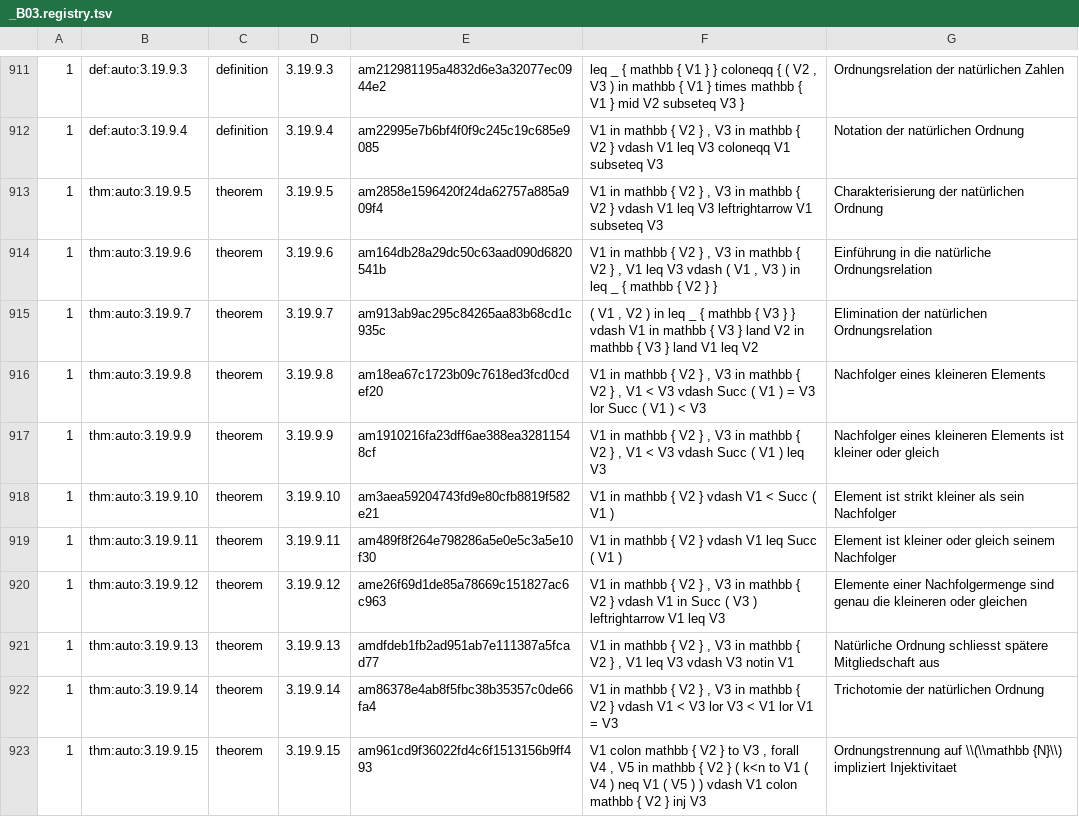
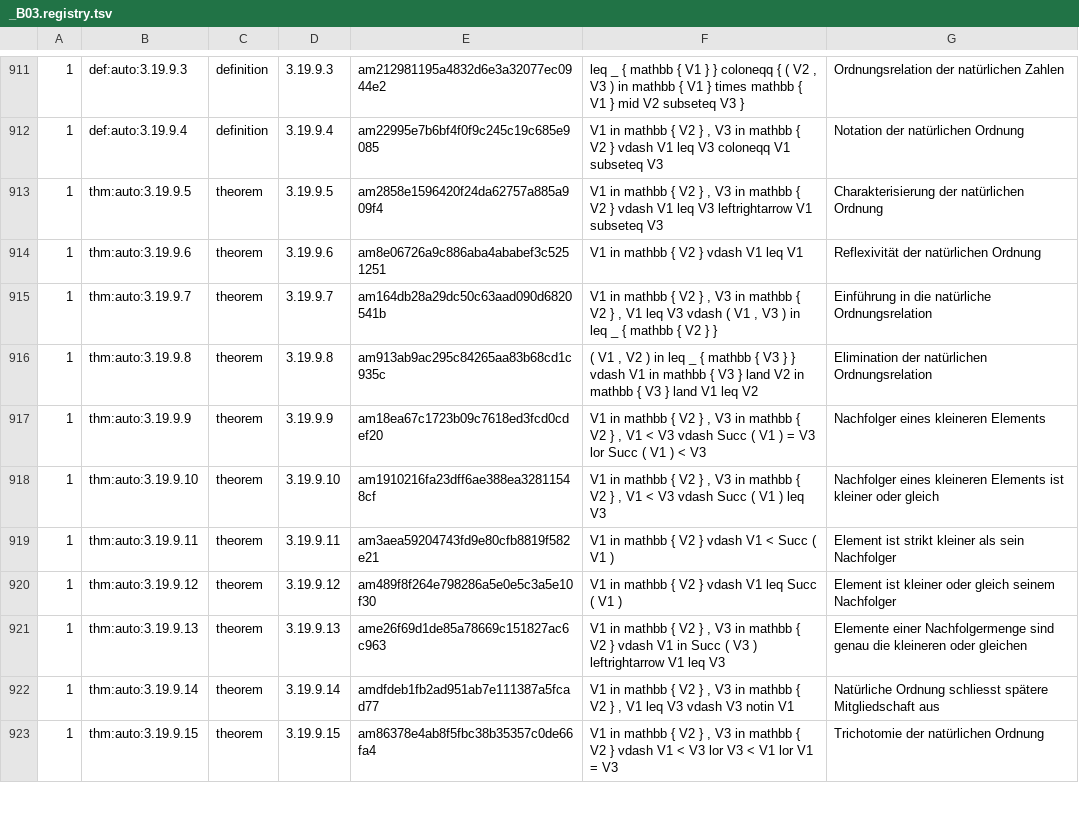
Before and after one commit to Losbarthos/Die-Grundlagen-der-Mathematik, a TSV file: registry/_B03.registry.tsv, drawn as a sheet; only a part is shown, gaps mark what is left out; the diff covers the shown part only; the diff names each change by its address in the sheet, - before the commit and + after, or states it on an @@ line.

```diff
--- a/registry/_B03.registry.tsv
+++ b/registry/_B03.registry.tsv
-E914: am164db28a29dc50c63aad090d6820541b
+E914: am8e06726a9c886aba4ababef3c5251251
-F914: …V2 } , V3 in mathbb { V2 } , V1 leq V3 vdash ( V1 , V3 ) in leq _ { mathbb { V2 } }
+F914: …V2 } vdash V1 leq V1
-G914: Einführung in die natürliche Ordnungsrelation
+G914: Reflexivität der natürlichen Ordnung
-E915: am913ab9ac295c84265aa83b68cd1c935c
+E915: am164db28a29dc50c63aad090d6820541b
-F915: ( V1 , V2 ) in leq _ { mathbb { V3 } } vdash V1 in mathbb { V3 } land V2 in mathbb { V3 } land V1 leq V2
+F915: V1 in mathbb { V2 } , V3 in mathbb { V2 } , V1 leq V3 vdash ( V1 , V3 ) in leq _ { mathbb { V2 } }
-G915: Elimination der natürlichen Ordnungsrelation
+G915: Einführung in die natürliche Ordnungsrelation
-E916: am18ea67c1723b09c7618ed3fcd0cdef20
+E916: am913ab9ac295c84265aa83b68cd1c935c
-F916: V1 in mathbb { V2 } , V3 in mathbb { V2 } , V1 < V3 vdash Succ ( V1 ) = V3 lor Succ ( V1 ) < V3
+F916: ( V1 , V2 ) in leq _ { mathbb { V3 } } vdash V1 in mathbb { V3 } land V2 in mathbb { V3 } land V1 leq V2
-G916: Nachfolger eines kleineren Elements
+G916: Elimination der natürlichen Ordnungsrelation
-E917: am1910216fa23dff6ae388ea32811548cf
+E917: am18ea67c1723b09c7618ed3fcd0cdef20
-F917: …V1 ) leq V3
+F917: …V1 ) = V3 lor Succ ( V1 ) < V3
-G917: …kleineren Elements ist kleiner oder gleich
+G917: …kleineren Elements
-E918: am3aea59204743fd9e80cfb8819f582e21
+E918: am1910216fa23dff6ae388ea32811548cf
-F918: …V2 } vdash V1 < Succ ( V1 )
+F918: …V2 } , V3 in mathbb { V2 } , V1 < V3 vdash Succ ( V1 ) leq V3
-G918: Element ist strikt kleiner als sein Nachfolger
+G918: Nachfolger eines kleineren Elements ist kleiner oder gleich
-E919: am489f8f264e798286a5e0e5c3a5e10f30
+E919: am3aea59204743fd9e80cfb8819f582e21
-F919: V1 in mathbb { V2 } vdash V1 leq Succ ( V1 )
+F919: V1 in mathbb { V2 } vdash V1 < Succ ( V1 )
-G919: Element ist kleiner oder gleich seinem Nachfolger
+G919: Element ist strikt kleiner als sein Nachfolger
-E920: ame26f69d1de85a78669c151827ac6c963
+E920: am489f8f264e798286a5e0e5c3a5e10f30
-F920: …V2 } , V3 in mathbb { V2 } vdash V1 in Succ ( V3 ) leftrightarrow V1 leq V3
+F920: …V2 } vdash V1 leq Succ ( V1 )
-G920: Elemente einer Nachfolgermenge sind genau die kleineren oder gleichen
+G920: Element ist kleiner oder gleich seinem Nachfolger
-E921: amdfdeb1fb2ad951ab7e111387a5fcad77
+E921: ame26f69d1de85a78669c151827ac6c963
-F921: …V2 } , V1 leq V3 vdash V3 notin V1
+F921: …V2 } vdash V1 in Succ ( V3 ) leftrightarrow V1 leq V3
-G921: Natürliche Ordnung schliesst spätere Mitgliedschaft aus
+G921: Elemente einer Nachfolgermenge sind genau die kleineren oder gleichen
-E922: am86378e4ab8f5fbc38b35357c0de66fa4
+E922: amdfdeb1fb2ad951ab7e111387a5fcad77
-F922: …V2 } vdash V1 < V3 lor V3 < V1 lor V1 = V3
+F922: …V2 } , V1 leq V3 vdash V3 notin V1
-G922: Trichotomie der natürlichen Ordnung
+G922: Natürliche Ordnung schliesst spätere Mitgliedschaft aus
-E923: am961cd9f36022fd4c6f1513156b9ff493
+E923: am86378e4ab8f5fbc38b35357c0de66fa4
-F923: V1 colon mathbb { V2 } to V3 , forall V4 , V5 in mathbb { V2 } ( k<n to V1 ( V4 ) neq V1 ( V5 ) ) vdash V1 colon mathbb { V2 } inj V3
+F923: V1 in mathbb { V2 } , V3 in mathbb { V2 } vdash V1 < V3 lor V3 < V1 lor V1 = V3
-G923: Ordnungstrennung auf \\(\\mathbb {N}\\) impliziert Injektivitaet
+G923: Trichotomie der natürlichen Ordnung
```
Also changed, not shown: 6 added rows, 1 removed row and 36 edited cells elsewhere in this file, 1 other file.
